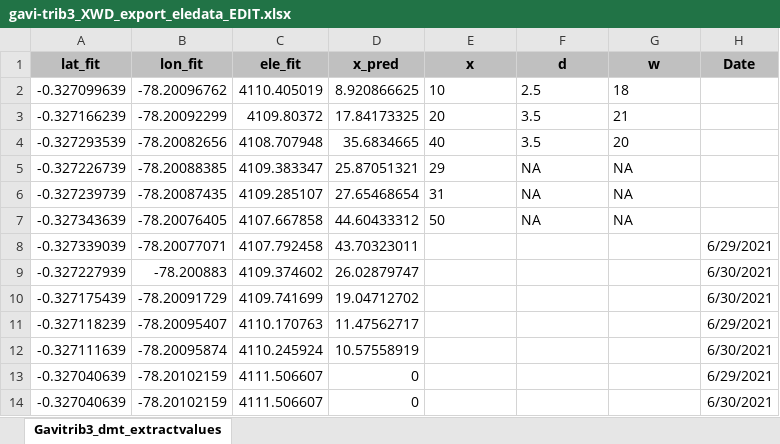
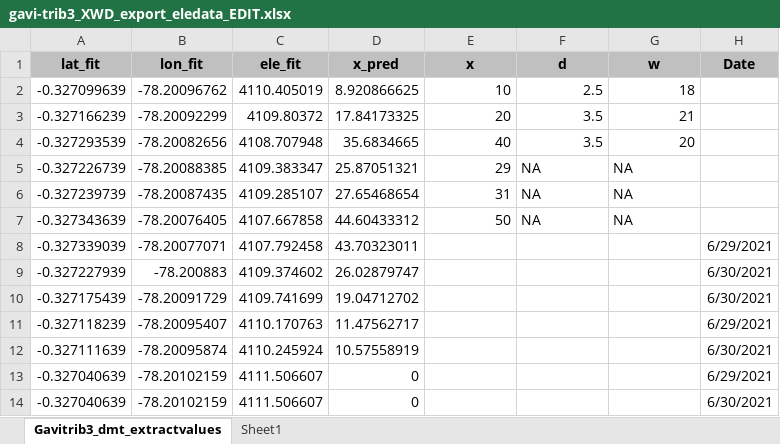
Before and after one commit to carbonshed/Ecuador2021, an Excel workbook: ProcessedData/ArcPro_export/edit/gavi-trib3_XWD_export_eledata_EDIT.xlsx, sheet Gavitrib3_dmt_extractvalues, drawn as a sheet; only a part is shown; values as stored, in another font and other column widths than the file's, no borders; the diff names each change by its address in the sheet, - before the commit and + after, or states it on an @@ line.

```diff
--- a/ProcessedData/ArcPro_export/edit/gavi-trib3_XWD_export_eledata_EDIT.xlsx (sheet Gavitrib3_dmt_extractvalues)
+++ b/ProcessedData/ArcPro_export/edit/gavi-trib3_XWD_export_eledata_EDIT.xlsx (sheet Gavitrib3_dmt_extractvalues)
+sheet tab: Sheet1
-E2:G4 alignment: left
+E2:G4 alignment: right
-E5:E7 alignment: left
+E5:E7 alignment: right
```
Also changed, not shown: ProcessedData/export_to_r/gavi-trib1_XWD_export_eledata_co2.xlsx, ProcessedData/export_to_r/gavi-up_XWD_export_eledata_co2.xlsx, 16 other files.
